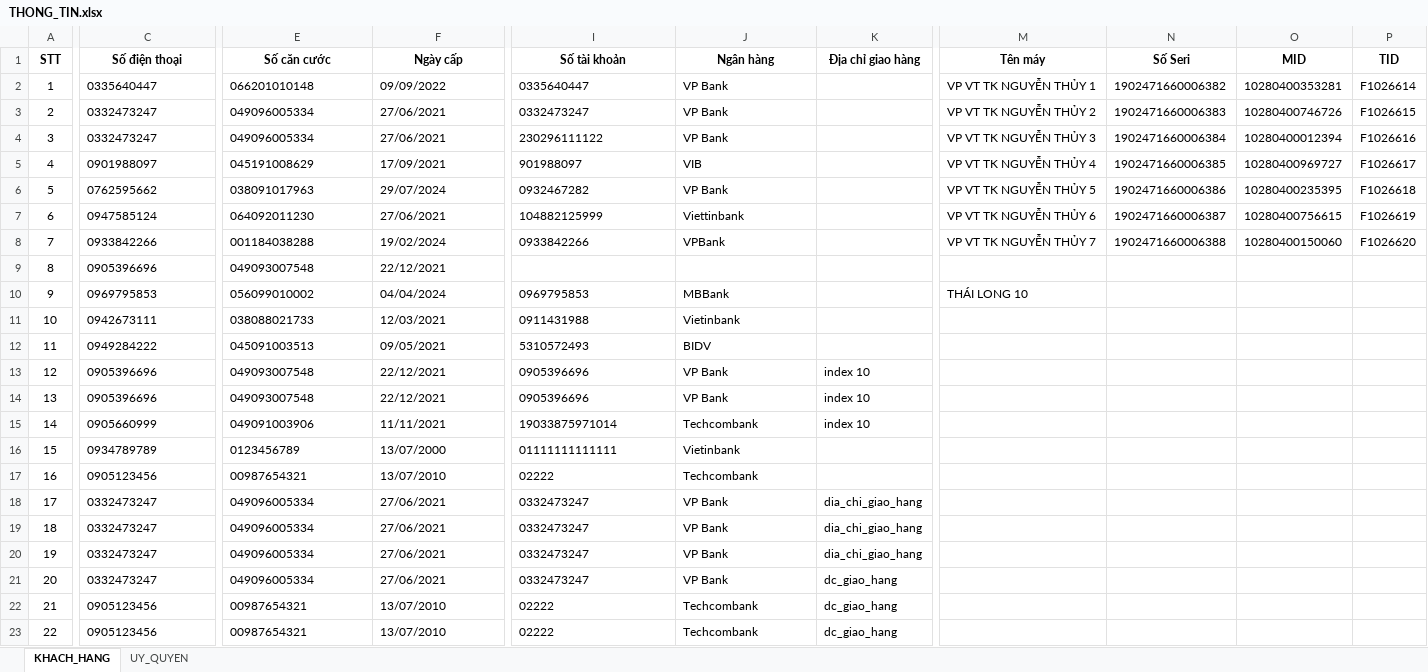
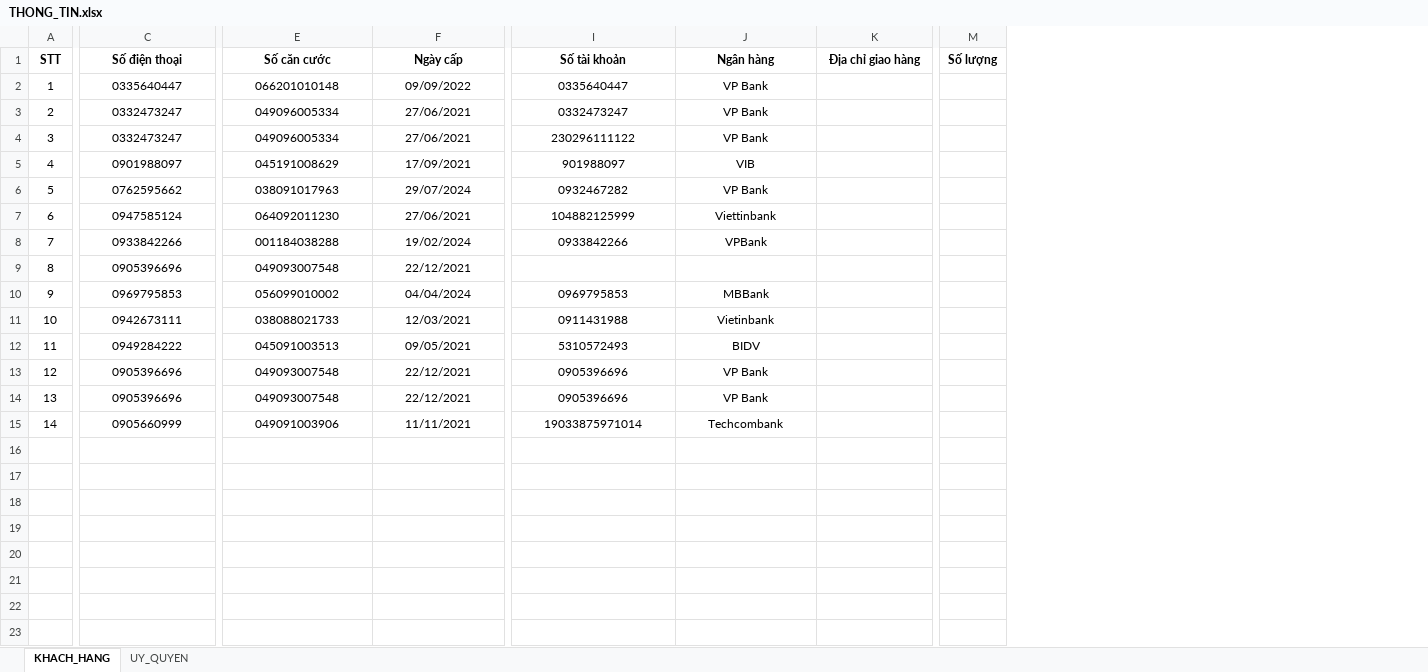
Before and after one commit to hoanghaiphh/auto-complete-docx-form, an Excel workbook: sourceDocs/THONG_TIN.xlsx, sheet KHACH_HANG, drawn as a sheet; only a part is shown, gaps mark what is left out; values as stored, in another font and other column widths than the file's, no borders; removed rows and columns are numbered as before the commit, all else as after; rows hold the shown columns only; the diff covers the shown part only; the diff names each change by its address in the sheet, - before the commit and + after, or states it on an @@ line.

```diff
--- a/sourceDocs/THONG_TIN.xlsx (sheet KHACH_HANG)
+++ b/sourceDocs/THONG_TIN.xlsx (sheet KHACH_HANG)
-column M (Tên máy), rows 2-10: VP VT TK NGUYỄN THỦY 1 | VP VT TK NGUYỄN THỦY 2 | VP VT TK NGUYỄN THỦY 3 | VP VT TK NGUYỄN THỦY 4 | VP VT TK NGUYỄN THỦY 5 | VP VT TK NGUYỄN THỦY 6 | VP VT TK NGUYỄN THỦY 7 |  | THÁI LONG 10
-column N (Số Seri), rows 2-8: 1902471660006382 | 1902471660006383 | 1902471660006384 | 1902471660006385 | 1902471660006386 | 1902471660006387 | 1902471660006388
-column O (MID), rows 2-8: 10280400353281 | 10280400746726 | 10280400012394 | 10280400969727 | 10280400235395 | 10280400756615 | 10280400150060
-column P (TID), rows 2-8: F1026614 | F1026615 | F1026616 | F1026617 | F1026618 | F1026619 | F1026620
+column M (Số lượng), empty
-C2:C15 alignment: left
+C2:C15 alignment: center
-E2:F15 alignment: left
+E2:F15 alignment: center
-I2:J8 alignment: left
+I2:J8 alignment: center
-I10:J15 alignment: left
+I10:J15 alignment: center
-K13:K15 (Địa chỉ giao hàng): index 10
+K13:K15 (Địa chỉ giao hàng): (empty)
-row 16: 15 | 0934789789 | 0123456789 | 13/07/2000 | 01111111111111 | Vietinbank
-row 17: 16 | 0905123456 | 00987654321 | 13/07/2010 | 02222 | Techcombank
-row 18: 17 | 0332473247 | 049096005334 | 27/06/2021 | 0332473247 | VP Bank | dia_chi_giao_hang
-row 19: 18 | 0332473247 | 049096005334 | 27/06/2021 | 0332473247 | VP Bank | dia_chi_giao_hang
-row 20: 19 | 0332473247 | 049096005334 | 27/06/2021 | 0332473247 | VP Bank | dia_chi_giao_hang
-row 21: 20 | 0332473247 | 049096005334 | 27/06/2021 | 0332473247 | VP Bank | dc_giao_hang
-row 22: 21 | 0905123456 | 00987654321 | 13/07/2010 | 02222 | Techcombank | dc_giao_hang
-row 23: 22 | 0905123456 | 00987654321 | 13/07/2010 | 02222 | Techcombank | dc_giao_hang
```
Also changed, not shown: cell formats elsewhere in this sheet, sheet UY_QUYEN, 7 other files.
